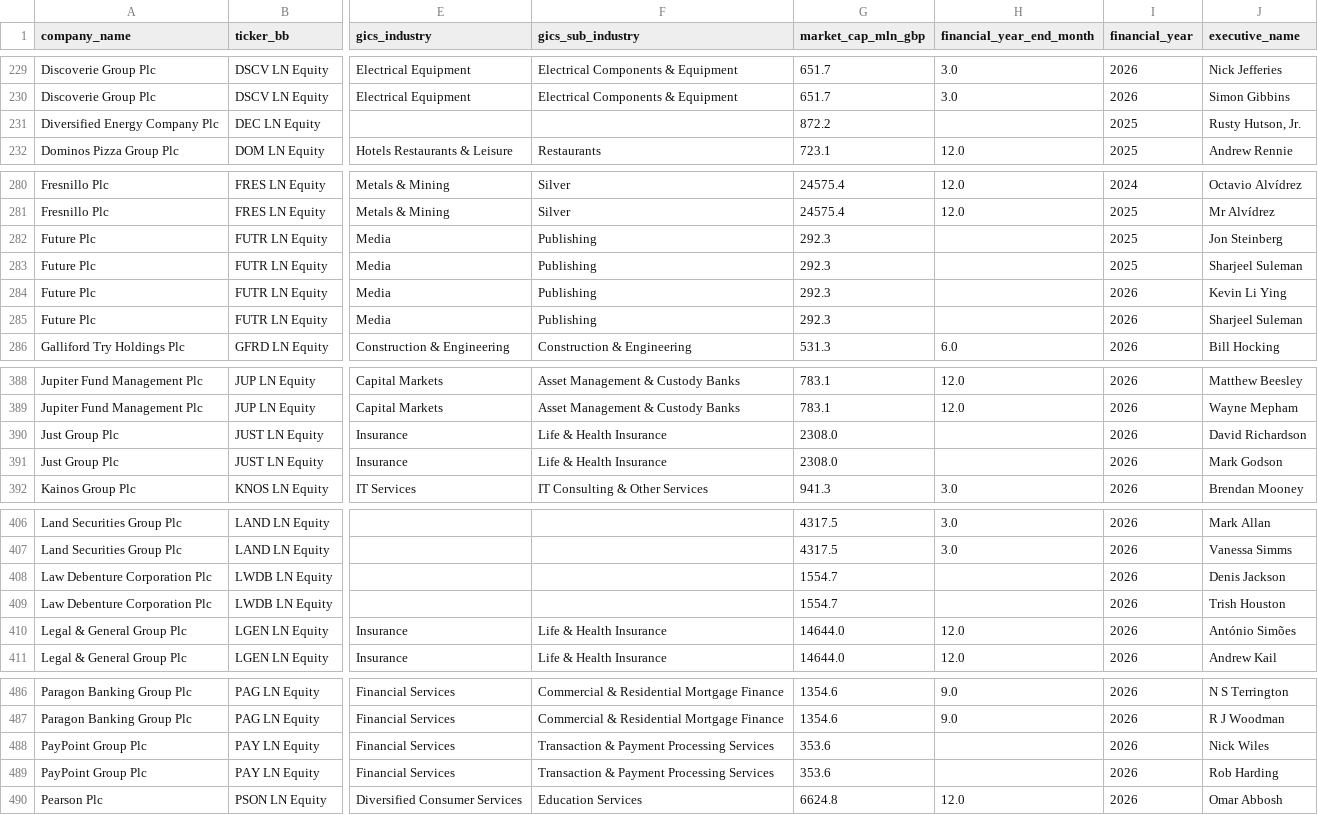
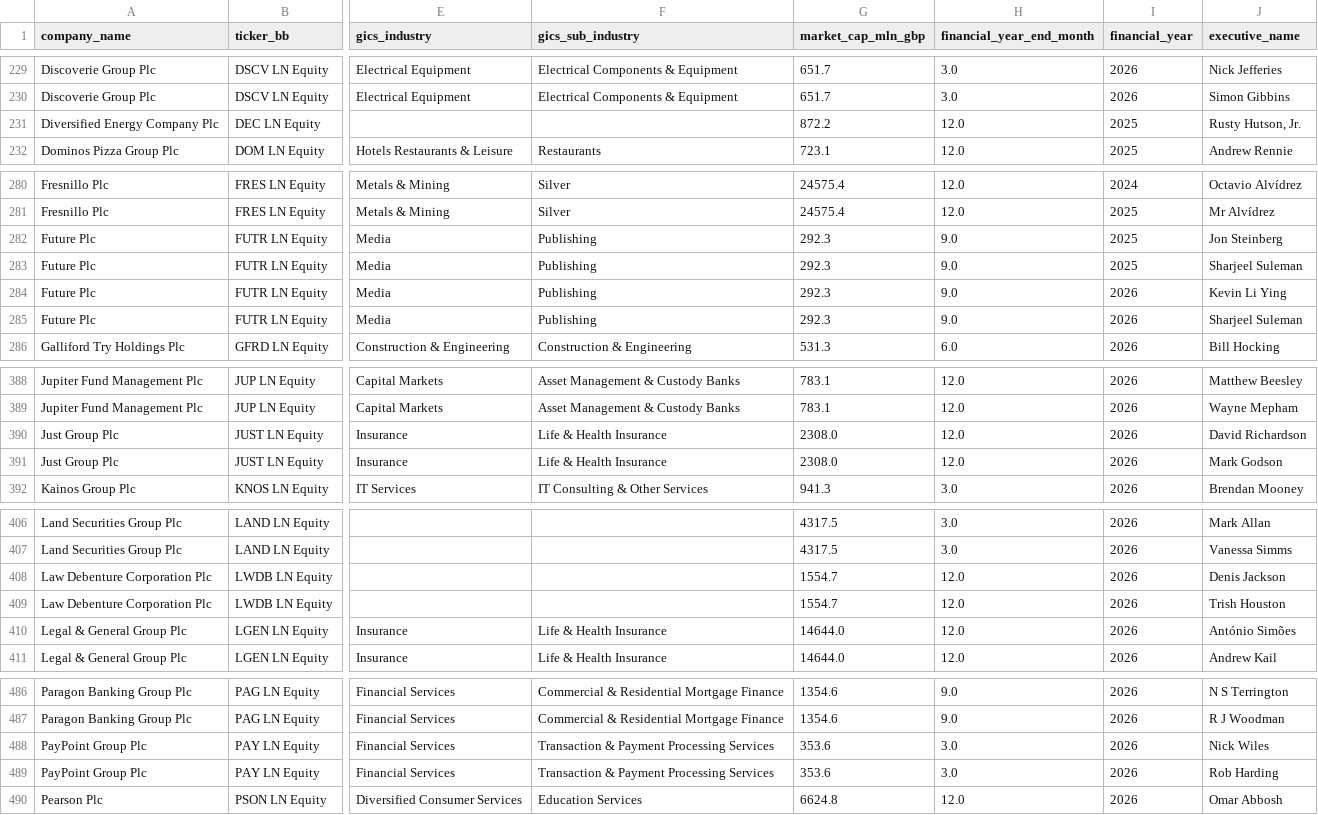
Before and after one commit to JMat831/remunilytics-portal, a CSV file: data/dataframes/all_companies_policy.csv, drawn as a sheet; only a part is shown, gaps mark what is left out; the diff covers the shown part only; the diff names each change by its address in the sheet, - before the commit and + after, or states it on an @@ line.

```diff
--- a/data/dataframes/all_companies_policy.csv
+++ b/data/dataframes/all_companies_policy.csv
-H231 (financial_year_end_month): (empty)
+H231 (financial_year_end_month): 12.0
-H282:H285 (financial_year_end_month): (empty)
+H282:H285 (financial_year_end_month): 9.0
-H390:H391 (financial_year_end_month): (empty)
+H390:H391 (financial_year_end_month): 12.0
-H408:H409 (financial_year_end_month): (empty)
+H408:H409 (financial_year_end_month): 12.0
-H488:H489 (financial_year_end_month): (empty)
+H488:H489 (financial_year_end_month): 3.0
```
Also changed, not shown: 35 edited cells elsewhere in this file, data/dataframes/all_companies_executive_pay.csv, 8 other files.
